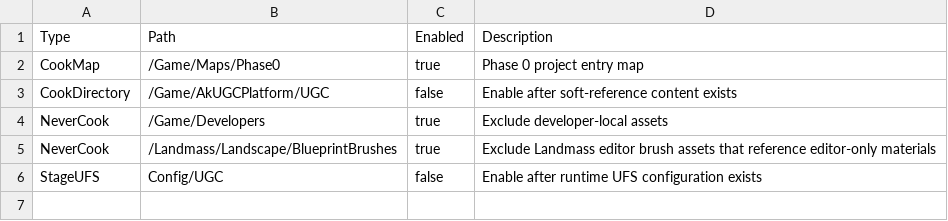
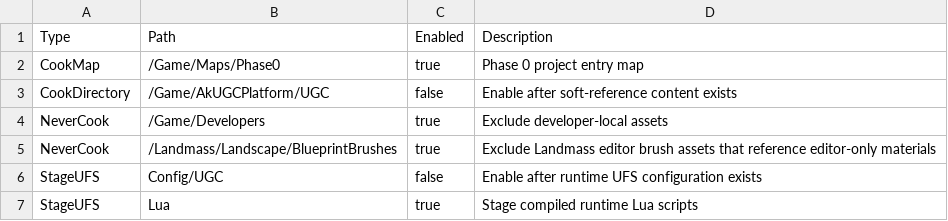
Before and after one commit to californiawz/AkUGCPlatform, a CSV file: Build/PackageConfig.csv, drawn as a sheet.

```diff
--- a/Build/PackageConfig.csv
+++ b/Build/PackageConfig.csv
@@ -6 +6,2 @@ NeverCook,/Landmass/Landscape/BlueprintBrushes,true,Exclude Landmass editor brus
 StageUFS,Config/UGC,false,Enable after runtime UFS configuration exists
+StageUFS,Lua,true,Stage compiled runtime Lua scripts
```
Also changed, not shown: 16 other files.
